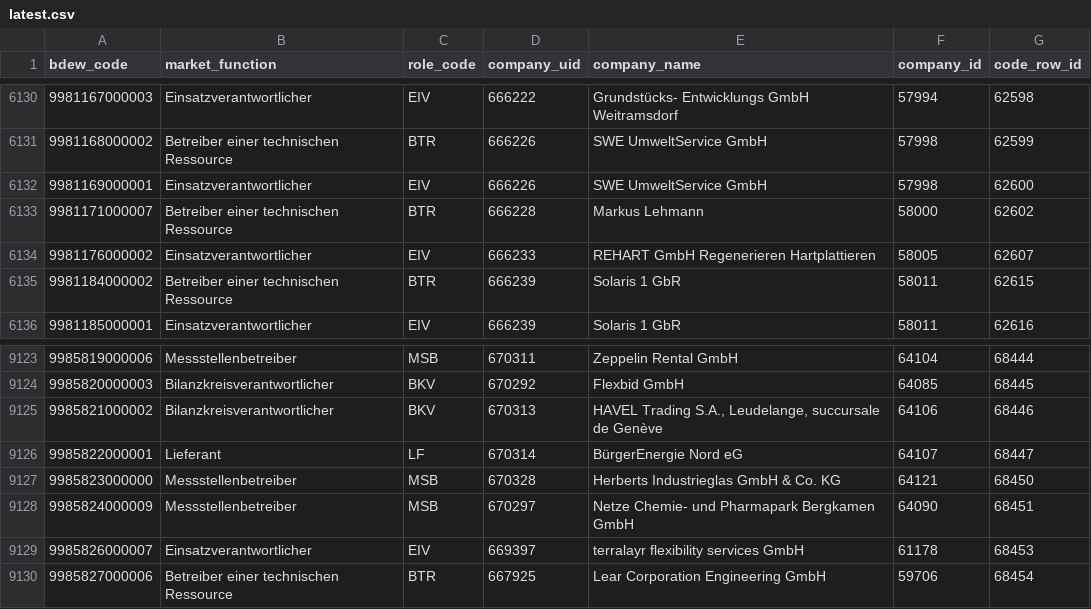
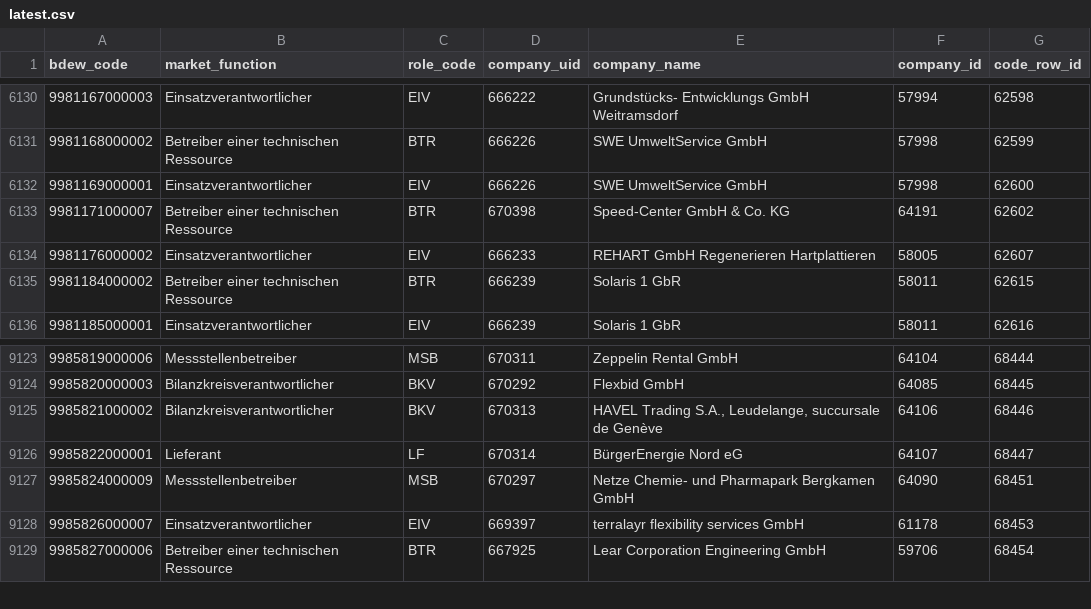
Before and after one commit to adriansprk/mpid-radar, a CSV file: data/latest.csv, drawn as a sheet; only a part is shown, gaps mark what is left out.

```diff
--- a/data/latest.csv
+++ b/data/latest.csv
@@ -6132,3 +6132,3 @@ bdew_code,market_function,role_code,company_uid,company_name,company_id,code_row
 9981169000001,Einsatzverantwortlicher,EIV,666226,SWE UmweltService GmbH,57998,62600
-9981171000007,Betreiber einer technischen Ressource,BTR,666228,Markus Lehmann,58000,62602
+9981171000007,Betreiber einer technischen Ressource,BTR,670398,Speed-Center GmbH & Co. KG,64191,62602
 9981176000002,Einsatzverantwortlicher,EIV,666233,REHART GmbH Regenerieren Hartplattieren,58005,62607
@@ -9126,3 +9126,2 @@ bdew_code,market_function,role_code,company_uid,company_name,company_id,code_row
 9985822000001,Lieferant,LF,670314,BürgerEnergie Nord eG,64107,68447
-9985823000000,Messstellenbetreiber,MSB,670328,Herberts Industrieglas GmbH & Co. KG,64121,68450
 9985824000009,Messstellenbetreiber,MSB,670297,Netze Chemie- und Pharmapark Bergkamen GmbH,64090,68451
```
Also changed, not shown: 4 other files.
